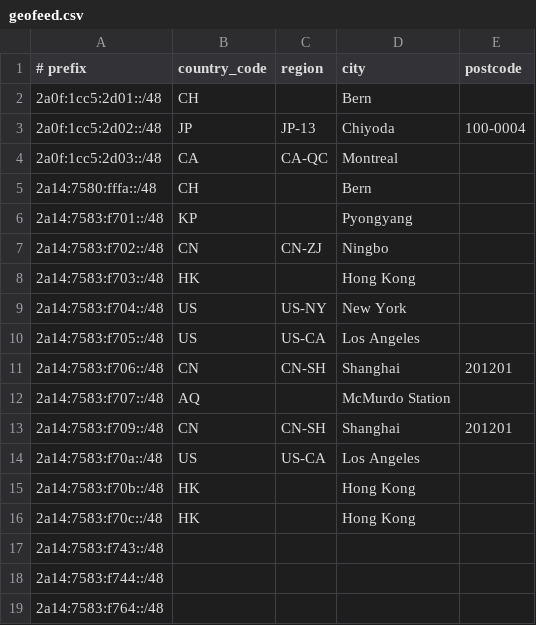
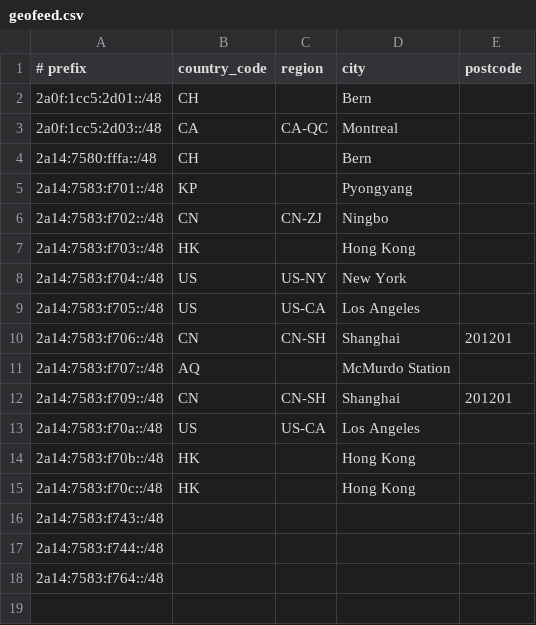
Before and after one commit to LaunchPad-Network/geofeed, a CSV file: geofeed.csv, drawn as a sheet.

Commit message:
Update geofeed.csv

```diff
--- a/geofeed.csv
+++ b/geofeed.csv
@@ -2,3 +2,2 @@
 2a0f:1cc5:2d01::/48,CH,,Bern,
-2a0f:1cc5:2d02::/48,JP,JP-13,Chiyoda,100-0004
 2a0f:1cc5:2d03::/48,CA,CA-QC,Montreal,
```
